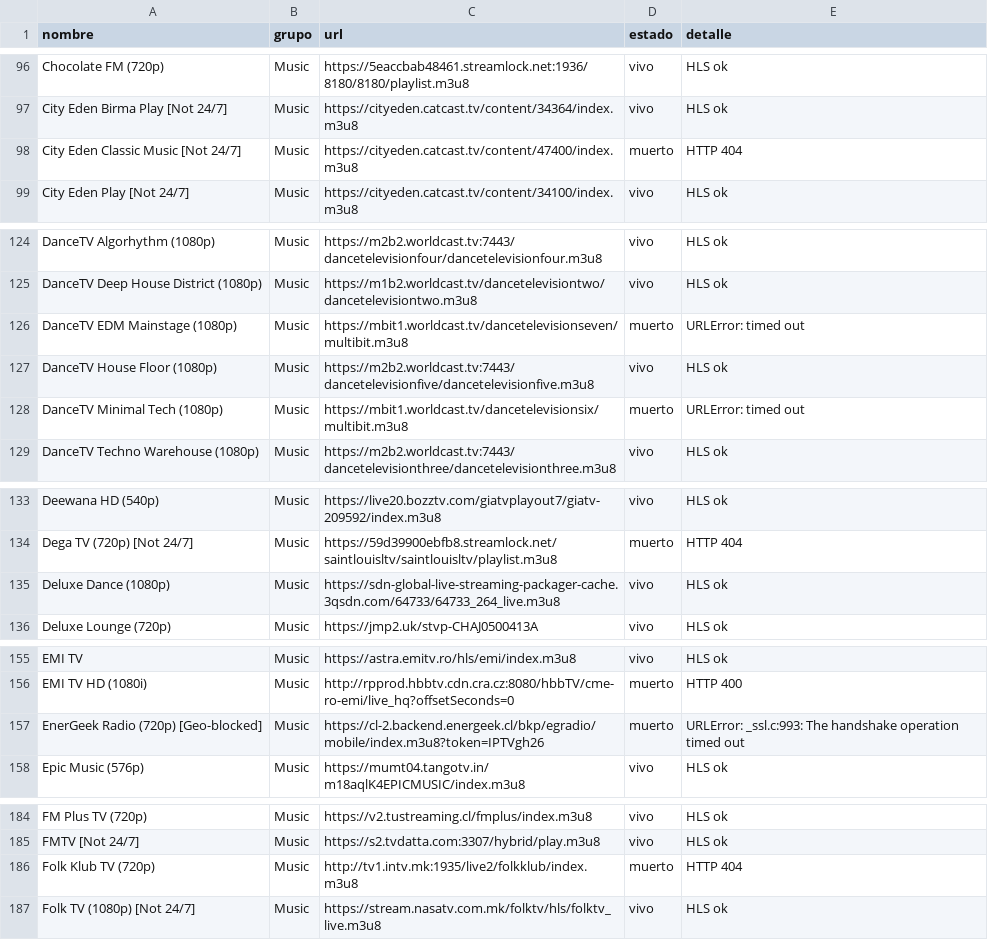
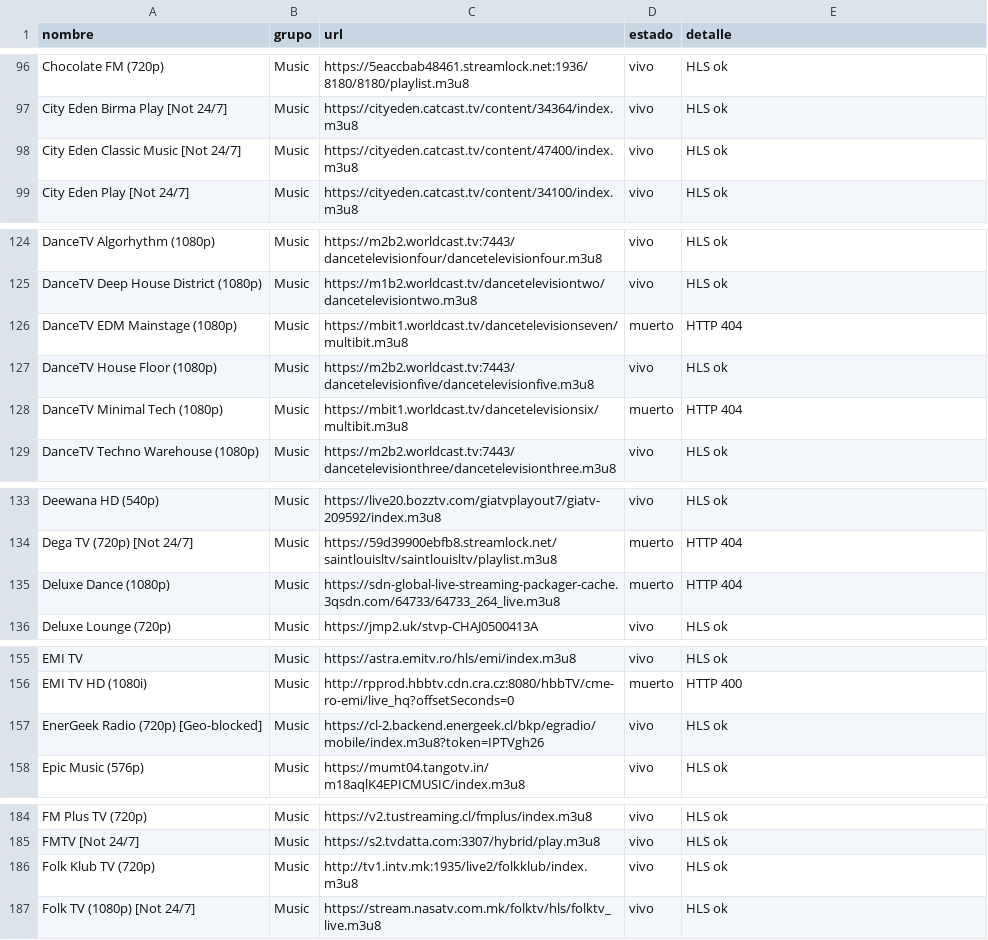
Before and after one commit to hamunoz/Tawyers-IPTV, a CSV file: lists/music_reporte.csv, drawn as a sheet; only a part is shown, gaps mark what is left out; the diff covers the shown part only.

```diff
--- a/lists/music_reporte.csv
+++ b/lists/music_reporte.csv
@@ -97,3 +97,3 @@ Chocolate FM (720p),Music,https://5eaccbab48461.streamlock.net:1936/8180/8180/pl
 City Eden Birma Play [Not 24/7],Music,https://cityeden.catcast.tv/content/34364/index.m3u8,vivo,HLS ok
-City Eden Classic Music [Not 24/7],Music,https://cityeden.catcast.tv/content/47400/index.m3u8,muerto,HTTP 404
+City Eden Classic Music [Not 24/7],Music,https://cityeden.catcast.tv/content/47400/index.m3u8,vivo,HLS ok
 City Eden Play [Not 24/7],Music,https://cityeden.catcast.tv/content/34100/index.m3u8,vivo,HLS ok
@@ -125,5 +125,5 @@ DanceTV Algorhythm (1080p),Music,https://m2b2.worldcast.tv:7443/dancetelevisionf
 DanceTV Deep House District (1080p),Music,https://m1b2.worldcast.tv/dancetelevisiontwo/dancetelevisiontwo.m3u8,vivo,HLS ok
-DanceTV EDM Mainstage (1080p),Music,https://mbit1.worldcast.tv/dancetelevisionseven/multibit.m3u8,muerto,URLError: timed out
+DanceTV EDM Mainstage (1080p),Music,https://mbit1.worldcast.tv/dancetelevisionseven/multibit.m3u8,muerto,HTTP 404
 DanceTV House Floor (1080p),Music,https://m2b2.worldcast.tv:7443/dancetelevisionfive/dancetelevisionfive.m3u8,vivo,HLS ok
-DanceTV Minimal Tech (1080p),Music,https://mbit1.worldcast.tv/dancetelevisionsix/multibit.m3u8,muerto,URLError: timed out
+DanceTV Minimal Tech (1080p),Music,https://mbit1.worldcast.tv/dancetelevisionsix/multibit.m3u8,muerto,HTTP 404
 DanceTV Techno Warehouse (1080p),Music,https://m2b2.worldcast.tv:7443/dancetelevisionthree/dancetelevisionthree.m3u8,vivo,HLS ok
@@ -134,3 +134,3 @@ Deewana HD (540p),Music,https://live20.bozztv.com/giatvplayout7/giatv-209592/ind
 Dega TV (720p) [Not 24/7],Music,https://59d39900ebfb8.streamlock.net/saintlouisltv/saintlouisltv/playlist.m3u8,muerto,HTTP 404
-Deluxe Dance (1080p),Music,https://sdn-global-live-streaming-packager-cache.3qsdn.com/64733/64733_264_live.m3u8,vivo,HLS ok
+Deluxe Dance (1080p),Music,https://sdn-global-live-streaming-packager-cache.3qsdn.com/64733/64733_264_live.m3u8,muerto,HTTP 404
 Deluxe Lounge (720p),Music,https://jmp2.uk/stvp-CHAJ0500413A,vivo,HLS ok
@@ -156,3 +156,3 @@ EMI TV,Music,https://astra.emitv.ro/hls/emi/index.m3u8,vivo,HLS ok
 EMI TV HD (1080i),Music,http://rpprod.hbbtv.cdn.cra.cz:8080/hbbTV/cme-ro-emi/live_hq?offsetSeconds=0,muerto,HTTP 400
-EnerGeek Radio (720p) [Geo-blocked],Music,https://cl-2.backend.energeek.cl/bkp/egradio/mobile/index.m3u8?token=IPTVgh26,muerto,URLError: _ssl.c:993: The handshake operation timed out
+EnerGeek Radio (720p) [Geo-blocked],Music,https://cl-2.backend.energeek.cl/bkp/egradio/mobile/index.m3u8?token=IPTVgh26,vivo,HLS ok
 Epic Music (576p),Music,https://mumt04.tangotv.in/m18aqlK4EPICMUSIC/index.m3u8,vivo,HLS ok
@@ -185,3 +185,3 @@ FM Plus TV (720p),Music,https://v2.tustreaming.cl/fmplus/index.m3u8,vivo,HLS ok
 FMTV [Not 24/7],Music,https://s2.tvdatta.com:3307/hybrid/play.m3u8,vivo,HLS ok
-Folk Klub TV (720p),Music,http://tv1.intv.mk:1935/live2/folkklub/index.m3u8,muerto,HTTP 404
+Folk Klub TV (720p),Music,http://tv1.intv.mk:1935/live2/folkklub/index.m3u8,vivo,HLS ok
 Folk TV (1080p) [Not 24/7],Music,https://stream.nasatv.com.mk/folktv/hls/folktv_live.m3u8,vivo,HLS ok
```
Also changed, not shown: 2 added rows and 60 edited cells elsewhere in this file, 2 other files.
